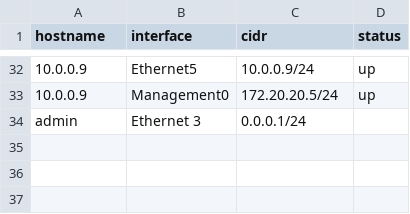
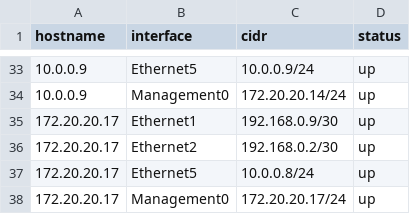
Before and after one commit to AravindhGoutham/Robocorp-Network-Automation, a CSV file: IPAM_Robocorp.csv, drawn as a sheet; only a part is shown, gaps mark what is left out; the diff covers the shown part only.

```diff
--- a/IPAM_Robocorp.csv
+++ b/IPAM_Robocorp.csv
@@ -32,3 +33,6 @@ hostname,interface,cidr,status
 10.0.0.9,Ethernet5,10.0.0.9/24,up
-10.0.0.9,Management0,172.20.20.5/24,up
-admin,Ethernet 3,0.0.0.1/24
+10.0.0.9,Management0,172.20.20.14/24,up
+172.20.20.17,Ethernet1,192.168.0.9/30,up
+172.20.20.17,Ethernet2,192.168.0.2/30,up
+172.20.20.17,Ethernet5,10.0.0.8/24,up
+172.20.20.17,Management0,172.20.20.17/24,up
```
Also changed, not shown: 1 added row and 7 edited cells elsewhere in this file, 13 other files.
